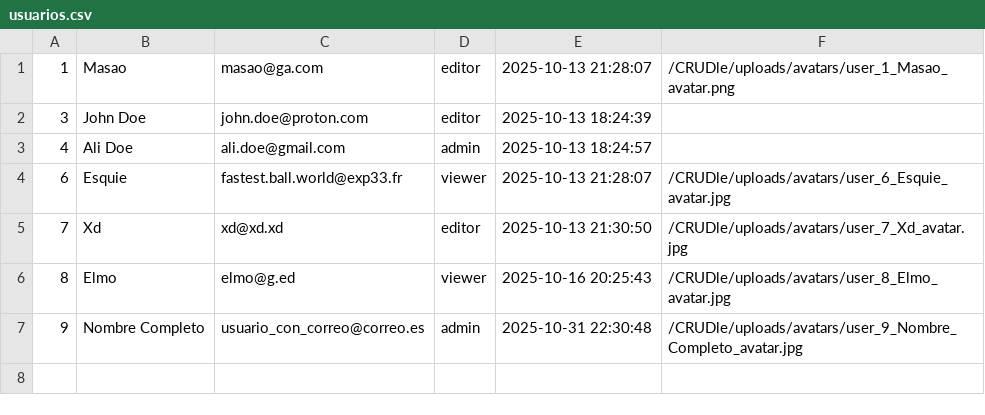
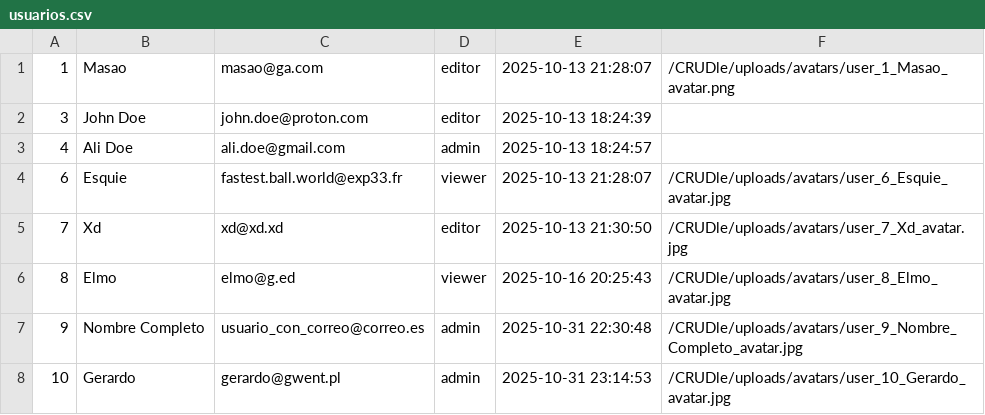
Before and after one commit to EsderJ10/CRUDle, a CSV file: data/usuarios.csv, drawn as a sheet.

```diff
--- a/data/usuarios.csv
+++ b/data/usuarios.csv
@@ -7 +7,2 @@
 9,"Nombre Completo",usuario_con_correo@correo.es,admin,"2025-10-31 22:30:48",/CRUDle/uploads/avatars/user_9_Nombre_Completo_avatar.jpg
+10,Gerardo,gerardo@gwent.pl,admin,"2025-10-31 23:14:53",/CRUDle/uploads/avatars/user_10_Gerardo_avatar.jpg
```
Also changed, not shown: 6 other files.
